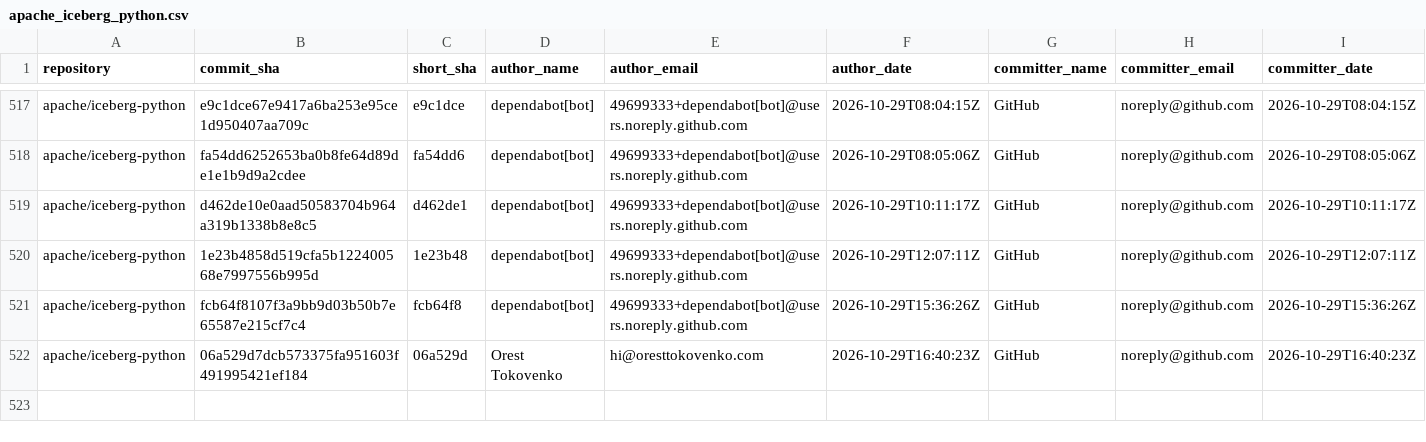
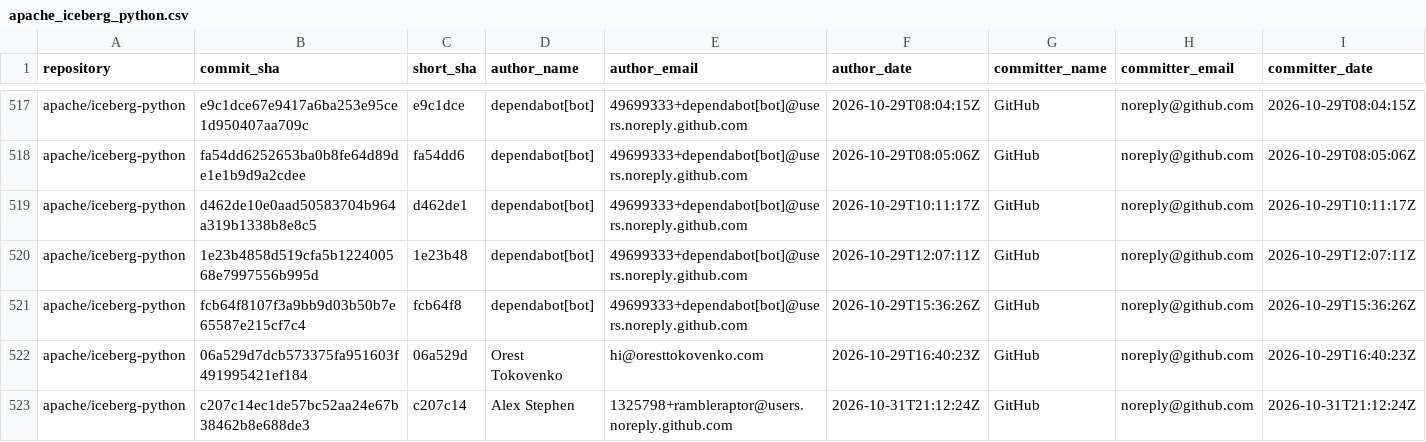
Before and after one commit to kevinjqliu/iceberg-activity-tracker, a CSV file: data/commits/apache_iceberg_python.csv, drawn as a sheet; only a part is shown, gaps mark what is left out; rows hold the shown columns only; the diff names each change by its address in the sheet, - before the commit and + after, or states it on an @@ line.

```diff
--- a/data/commits/apache_iceberg_python.csv
+++ b/data/commits/apache_iceberg_python.csv
+row 523: apache/iceberg-python | c207c14ec1de57bc52aa24e67b38462b8e688de3 | c207c14 | Alex Stephen | 1325798+rambleraptor@users.noreply.github.com | 2026-10-31T21:12:24Z | GitHub | noreply@github.com | 2026-10-31T21:12:24Z
```
Also changed, not shown: data/commits/apache_iceberg_cpp.csv, 1 other file.
